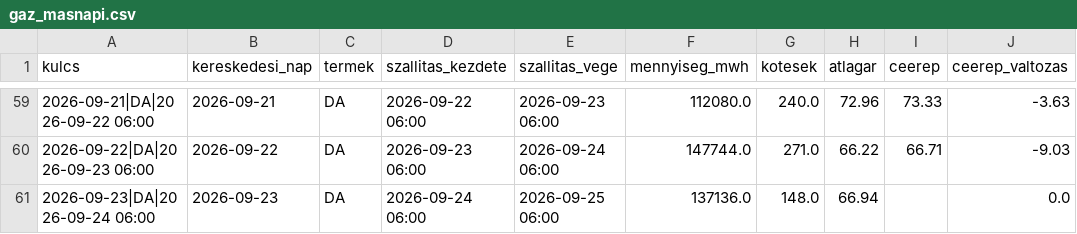
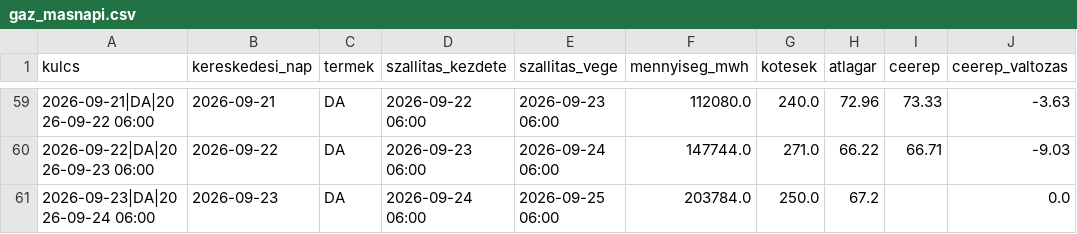
Before and after one commit to lostenergy/energiaar-figyelo, a CSV file: data/gaz_masnapi.csv, drawn as a sheet; only a part is shown, gaps mark what is left out.

Commit message:
Adatfrissítés 2026-09-23 16:20

```diff
--- a/data/gaz_masnapi.csv
+++ b/data/gaz_masnapi.csv
@@ -60,2 +60,2 @@ kulcs,kereskedesi_nap,termek,szallitas_kezdete,szallitas_vege,mennyiseg_mwh,kote
 2026-09-22|DA|2026-09-23 06:00,2026-09-22,DA,2026-09-23 06:00,2026-09-24 06:00,147744.0,271.0,66.22,66.71,-9.03
-2026-09-23|DA|2026-09-24 06:00,2026-09-23,DA,2026-09-24 06:00,2026-09-25 06:00,137136.0,148.0,66.94,,0.0
+2026-09-23|DA|2026-09-24 06:00,2026-09-23,DA,2026-09-24 06:00,2026-09-25 06:00,203784.0,250.0,67.2,,0.0
```
